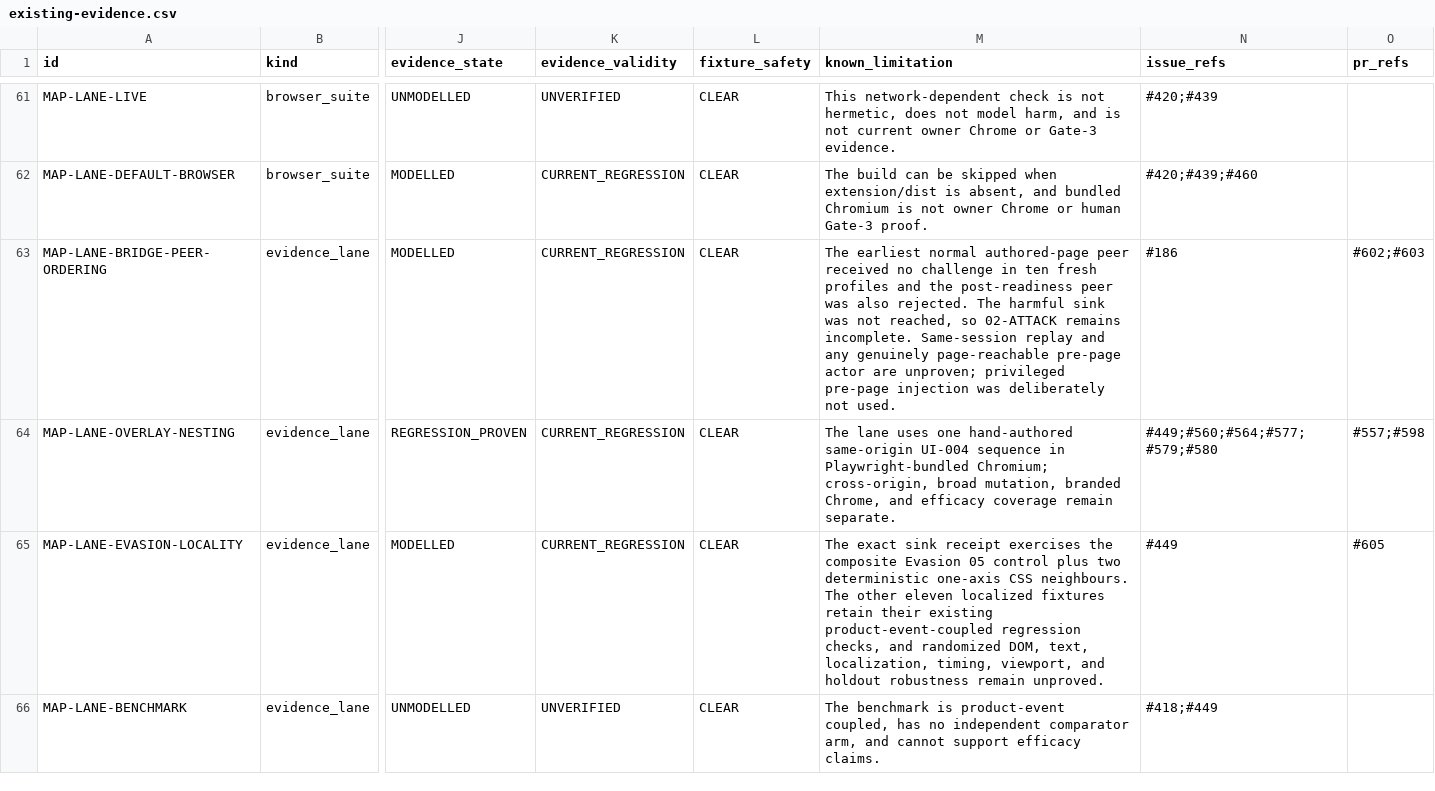
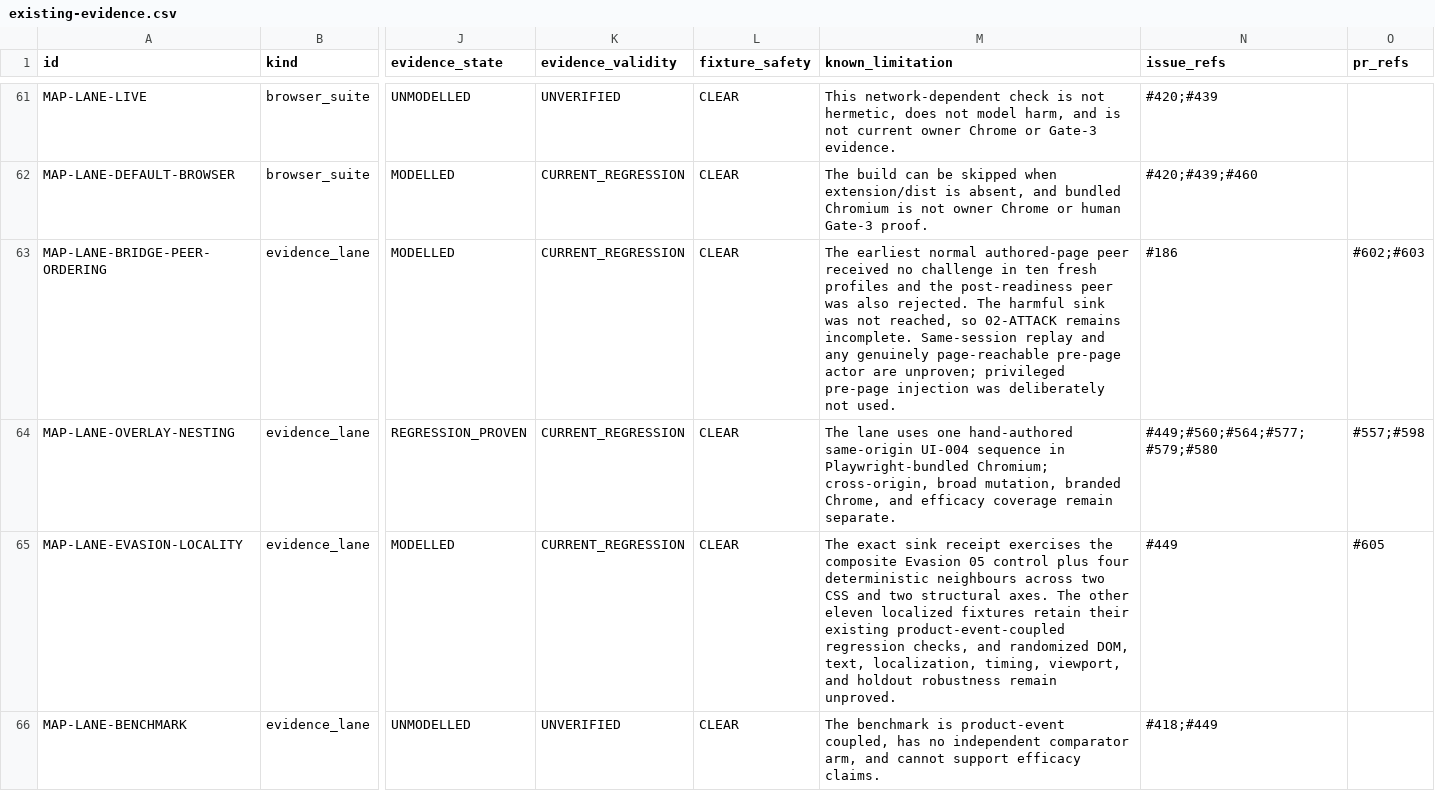
Before and after one commit to Chris0Jeky/NavSentinel, a CSV file: docs/security-program/generated/existing-evidence.csv, drawn as a sheet; only a part is shown, gaps mark what is left out; the diff names each change by its address in the sheet, - before the commit and + after, or states it on an @@ line.

Commit message:
docs: record structural evasion mutations

```diff
--- a/docs/security-program/generated/existing-evidence.csv
+++ b/docs/security-program/generated/existing-evidence.csv
-M65 (known_limitation): …control plus two deterministic one-axis CSS neighbours. The other…
+M65 (known_limitation): …control plus four deterministic neighbours across two CSS and two structural axes. The other…
```
Also changed, not shown: 4 other files.
